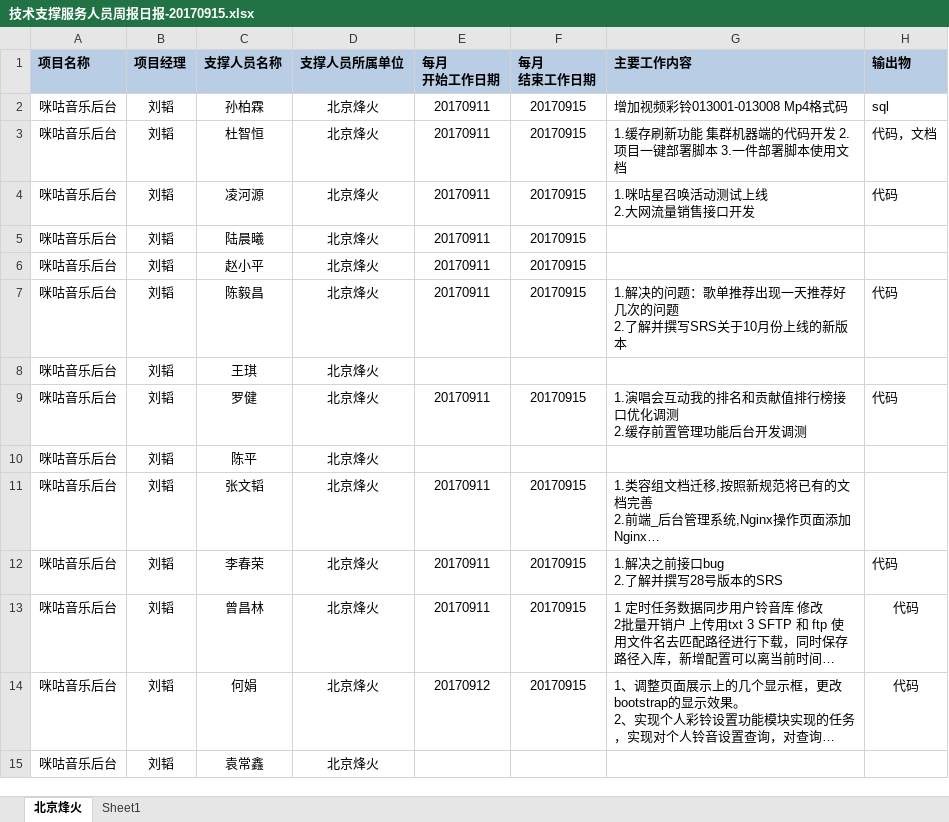
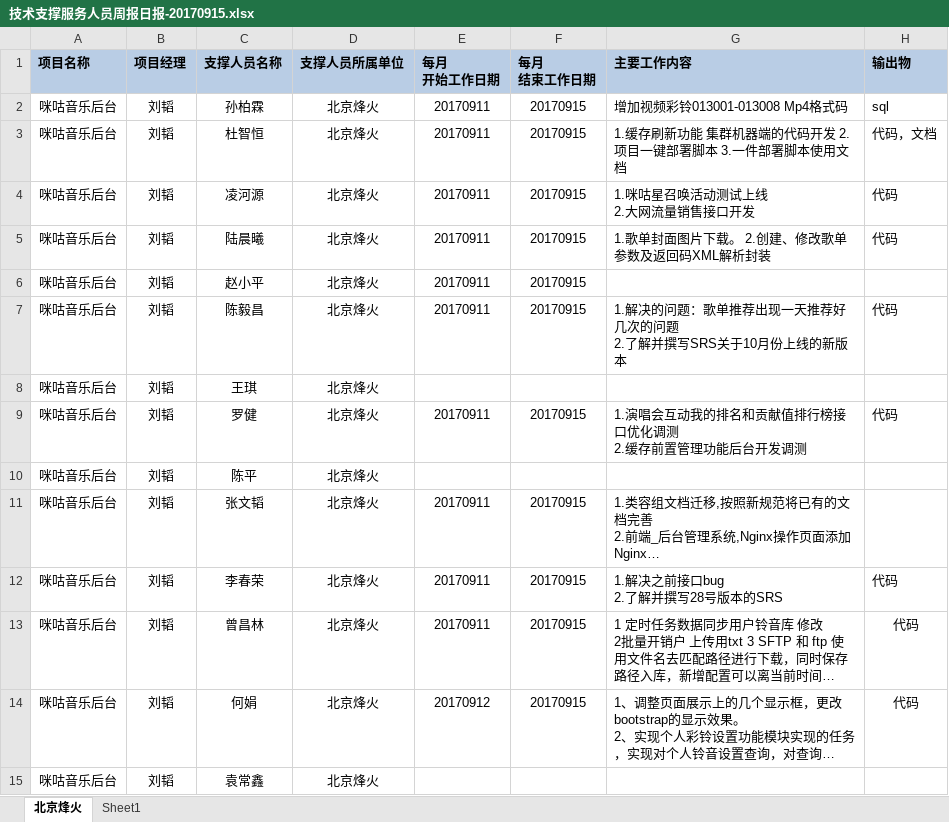
Before and after one commit to just-forking/weekReport, an Excel workbook: 20170915周报/技术支撑服务人员周报日报-20170915.xlsx, sheet 北京烽火, drawn as a sheet; long unchanged cells end in …; values as stored, in another font and other column widths than the file's, no borders; the diff names each change by its address in the sheet, - before the commit and + after, or states it on an @@ line.

```diff
--- a/20170915周报/技术支撑服务人员周报日报-20170915.xlsx (sheet 北京烽火)
+++ b/20170915周报/技术支撑服务人员周报日报-20170915.xlsx (sheet 北京烽火)
-G5 (主要工作内容): (empty)
+G5 (主要工作内容): 1.歌单封面图片下载。 2.创建、修改歌单参数及返回码XML解析封装
-H5 (输出物): (empty)
+H5 (输出物): 代码
```
Also changed, not shown: 20170908周报/技术支撑服务人员周报日报-20170908.xlsx, 20170922周报/技术支撑服务人员周报日报-20170922.xlsx, 1 other file.
